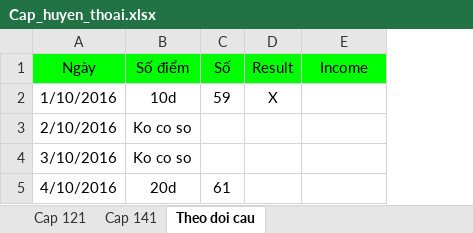
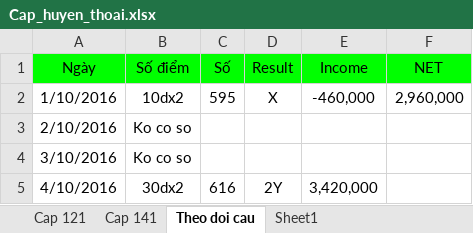
Before and after one commit to nampq/science, an Excel workbook: MakeMoney/Thong_Ke/xls/Cap_huyen_thoai.xlsx, sheet Theo doi cau, drawn as a sheet; values as stored, in another font and other column widths than the file's, no borders; the diff names each change by its address in the sheet, - before the commit and + after, or states it on an @@ line.

```diff
--- a/MakeMoney/Thong_Ke/xls/Cap_huyen_thoai.xlsx (sheet Theo doi cau)
+++ b/MakeMoney/Thong_Ke/xls/Cap_huyen_thoai.xlsx (sheet Theo doi cau)
+sheet tab: Sheet1
+column F (NET), row 2: 2,960,000
-B2 (Số điểm): 10d
+B2 (Số điểm): 10dx2
-C2 (Số): 59
+C2 (Số): 595
-E2 (Income): (empty)
+E2 (Income): -460,000
-B5 (Số điểm): 20d
+B5 (Số điểm): 30dx2
-C5 (Số): 61
+C5 (Số): 616
-D5 (Result): (empty)
+D5 (Result): 2Y
-E5 (Income): (empty)
+E5 (Income): 3,420,000
```
Also changed, not shown: MakeMoney/Thong_Ke/xls/Cau_T2.xlsx, 16 other files.
